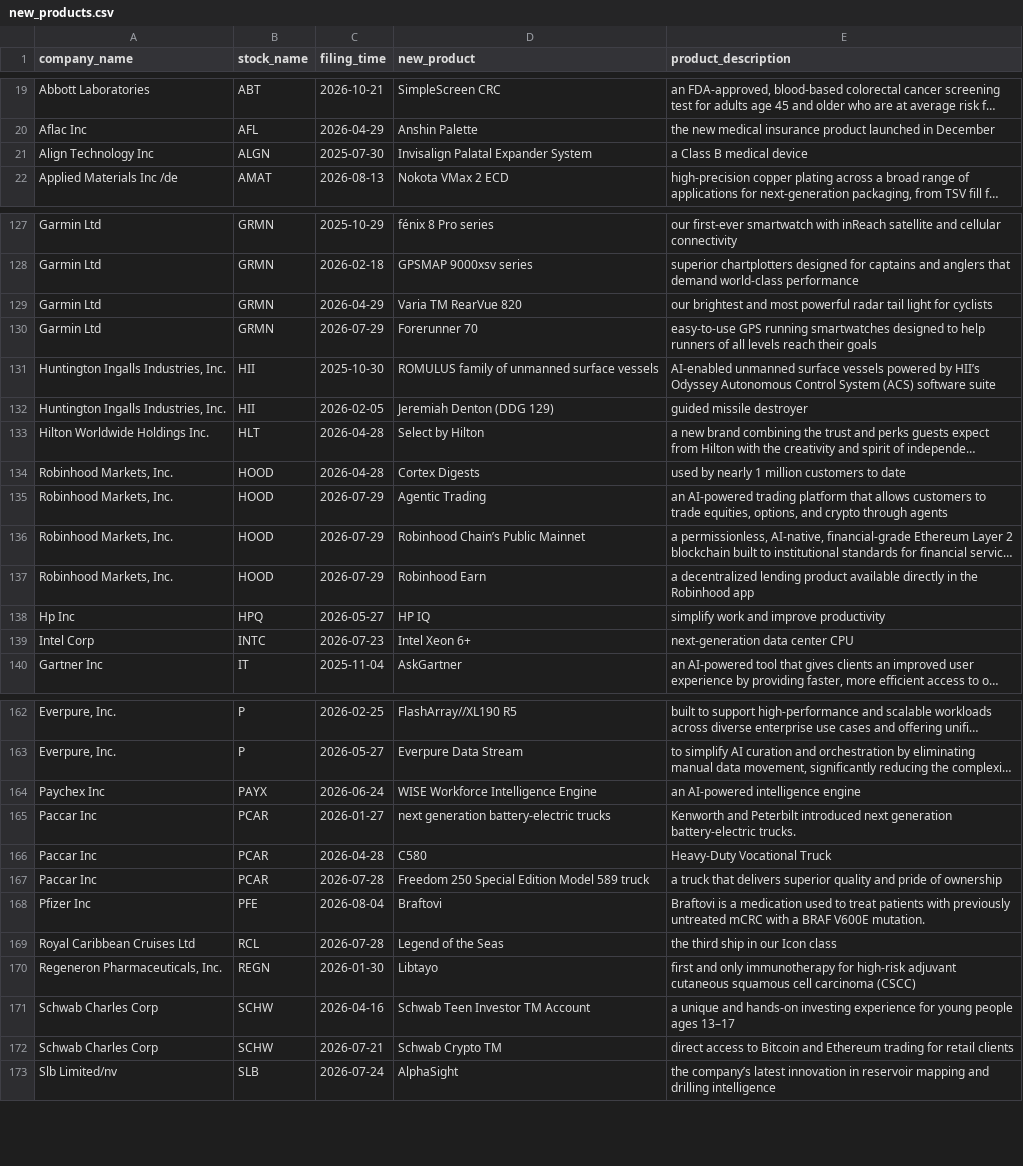
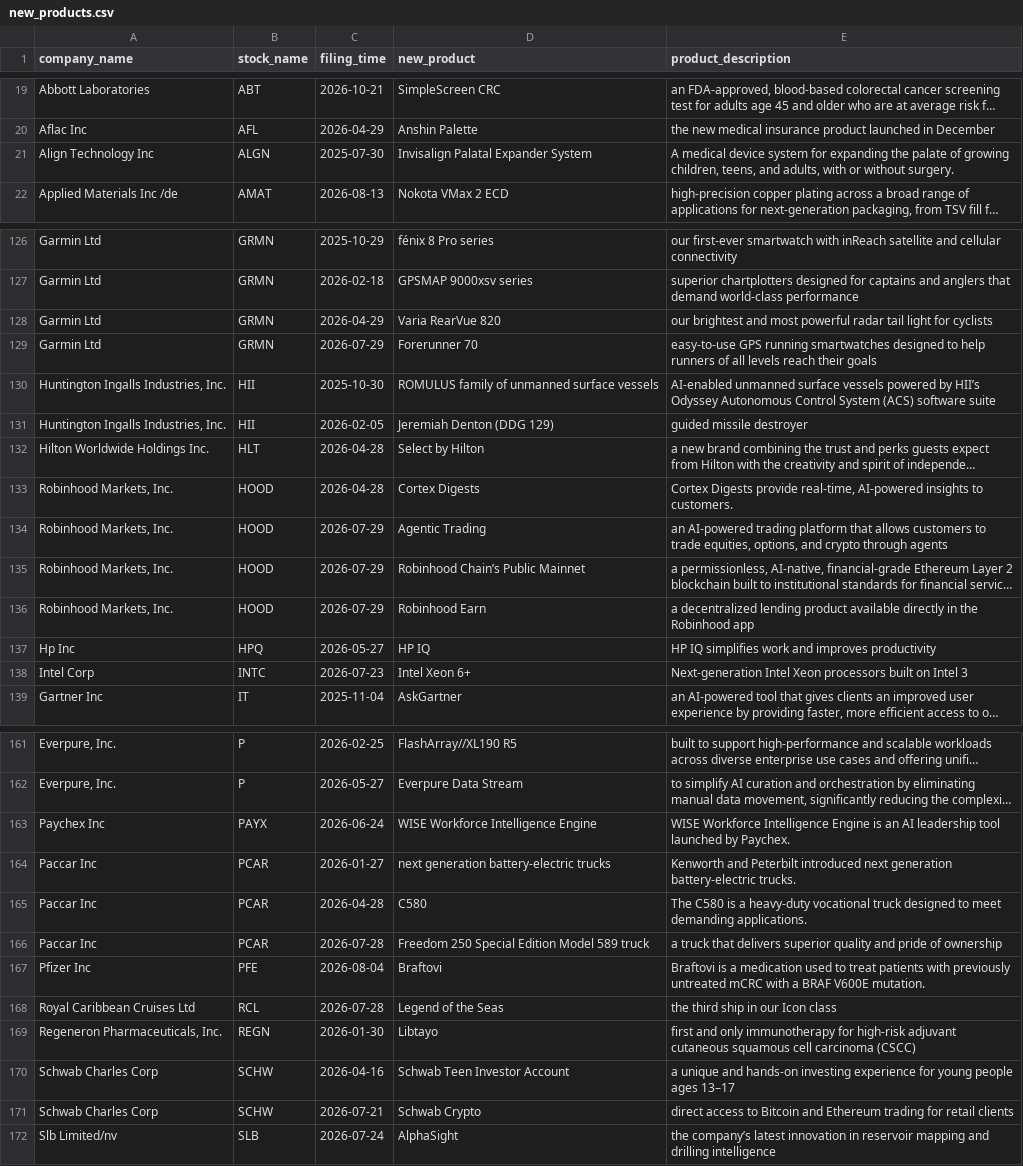
Before and after one commit to kraydia/Krainova_D, a CSV file: output/new_products.csv, drawn as a sheet; only a part is shown, gaps mark what is left out; long unchanged cells end in …; addresses are those after the commit; the diff covers the shown part only; the diff names each change by its address in the sheet, - before the commit and + after, or states it on an @@ line.

```diff
--- a/output/new_products.csv
+++ b/output/new_products.csv
-E21 (product_description): a Class B medical device
+E21 (product_description): A medical device system for expanding the palate of growing children, teens, and adults, with or without surgery.
-D128 (new_product): Varia TM RearVue 820
+D128 (new_product): Varia RearVue 820
-E133 (product_description): used by nearly 1 million customers to date
+E133 (product_description): Cortex Digests provide real-time, AI-powered insights to customers.
-E137 (product_description): simplify work and improve productivity
+E137 (product_description): HP IQ simplifies work and improves productivity
-E138 (product_description): next-generation data center CPU
+E138 (product_description): Next-generation Intel Xeon processors built on Intel 3
-E163 (product_description): an AI-powered intelligence engine
+E163 (product_description): WISE Workforce Intelligence Engine is an AI leadership tool launched by Paychex.
-E165 (product_description): Heavy-Duty Vocational Truck
+E165 (product_description): The C580 is a heavy-duty vocational truck designed to meet demanding applications.
-D170 (new_product): Schwab Teen Investor TM Account
+D170 (new_product): Schwab Teen Investor Account
-D171 (new_product): Schwab Crypto TM
+D171 (new_product): Schwab Crypto
```
Also changed, not shown: 1 removed row and 31 edited cells elsewhere in this file, manual_exclusions.csv, 7 other files.
